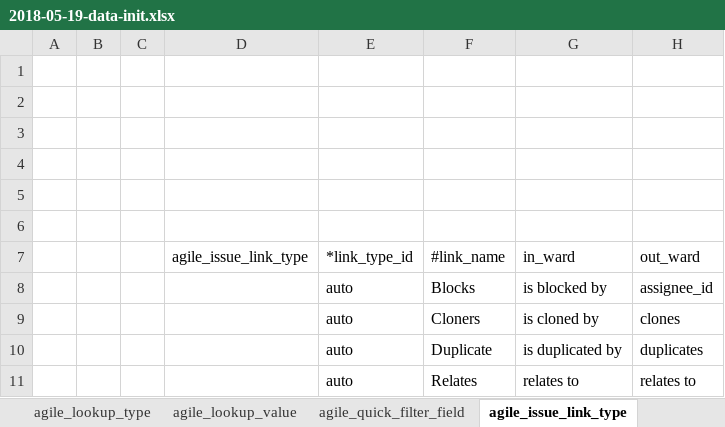
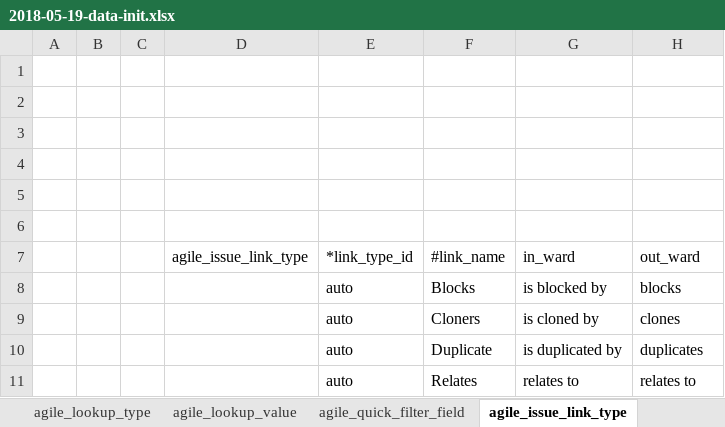
Before and after one commit to choerodon/agile-service-old, an Excel workbook: src/main/resources/script/db/data_init/2018-05-19-data-init.xlsx, sheet agile_issue_link_type, drawn as a sheet; values as stored, in another font and other column widths than the file's, no borders; the diff names each change by its address in the sheet, - before the commit and + after, or states it on an @@ line.

```diff
--- a/src/main/resources/script/db/data_init/2018-05-19-data-init.xlsx (sheet agile_issue_link_type)
+++ b/src/main/resources/script/db/data_init/2018-05-19-data-init.xlsx (sheet agile_issue_link_type)
-H8: assignee_id
+H8: blocks
```
Also changed, not shown: 8 other files.
